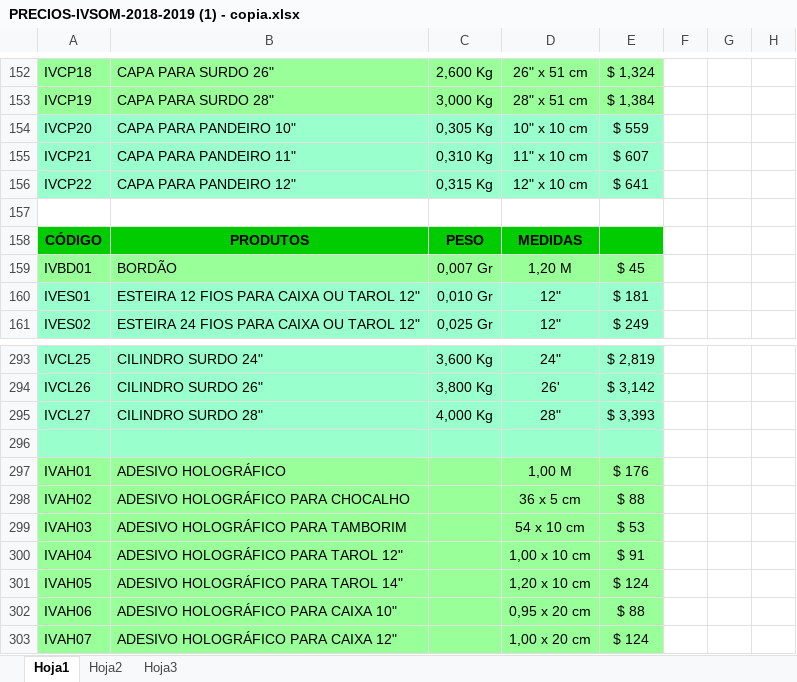
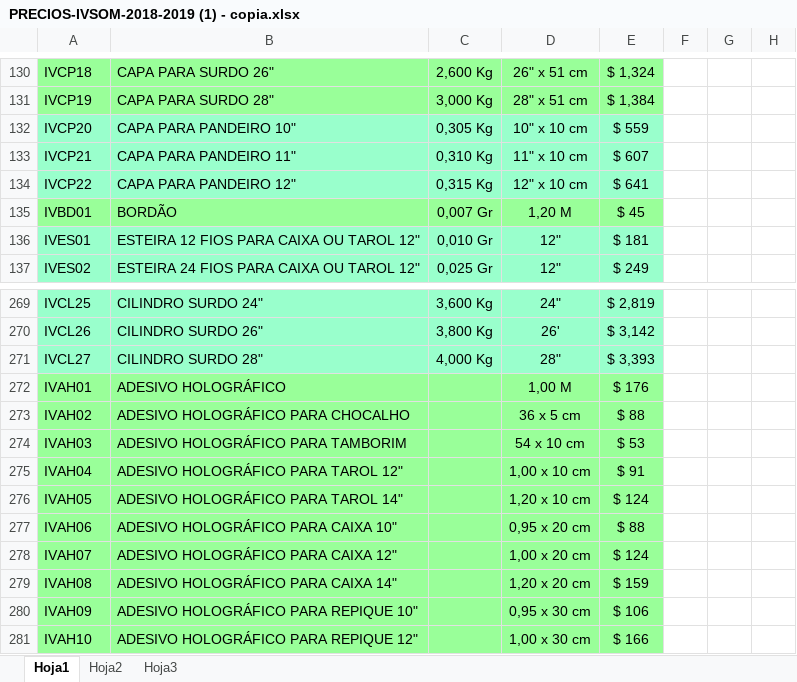
Before and after one commit to jpasosa/adminpercu, an Excel workbook: resources/external_files/PRECIOS-IVSOM-2018-2019 (1) - copia.xlsx, sheet Hoja1, drawn as a sheet; only a part is shown, gaps mark what is left out; the shorter side is filled out with more unchanged rows; values as stored, in another font and other column widths than the file's, no borders; charts and pictures not drawn; the diff covers the shown part only; the diff names each change by its address in the sheet, - before the commit and + after, or states it on an @@ line.

```diff
--- a/resources/external_files/PRECIOS-IVSOM-2018-2019 (1) - copia.xlsx (sheet Hoja1)
+++ b/resources/external_files/PRECIOS-IVSOM-2018-2019 (1) - copia.xlsx (sheet Hoja1)
-row 157: (empty)
-row 158: CÓDIGO | PRODUTOS | PESO | MEDIDAS
-row 296: (empty)
```
Also changed, not shown: 22 removed rows elsewhere in this sheet, charts or pictures, 8 other files.
